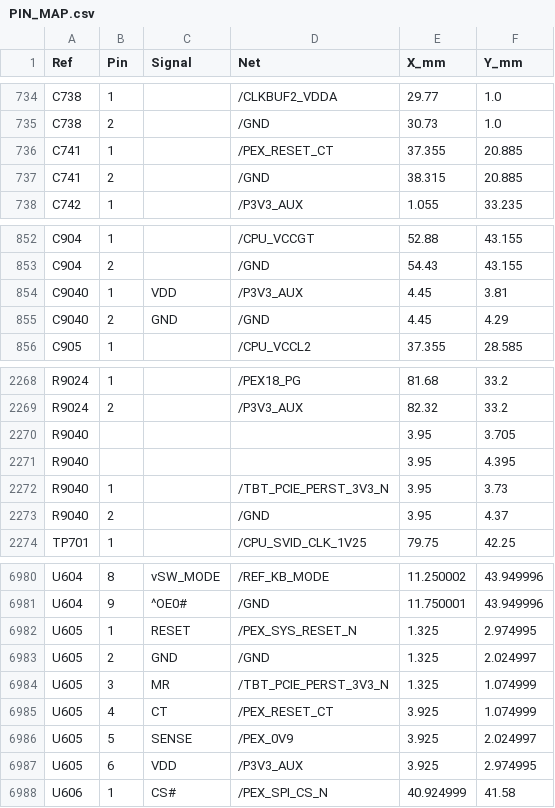
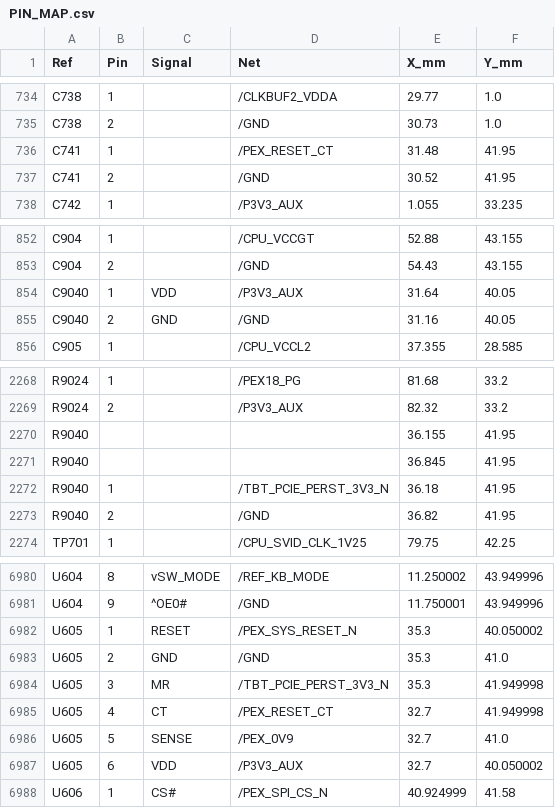
Before and after one commit to isarmg/pcie-switch-2, a CSV file: outputs/PCIe_E1S_96x45_USB12mm_RevW/Main_12E1S/PIN_MAP.csv, drawn as a sheet; only a part is shown, gaps mark what is left out; the diff covers the shown part only.

```diff
--- a/outputs/PCIe_E1S_96x45_USB12mm_RevW/Main_12E1S/PIN_MAP.csv
+++ b/outputs/PCIe_E1S_96x45_USB12mm_RevW/Main_12E1S/PIN_MAP.csv
@@ -735,4 +735,4 @@ C738,1,,/CLKBUF2_VDDA,29.77,1.0
 C738,2,,/GND,30.73,1.0
-C741,1,,/PEX_RESET_CT,37.355,20.885
-C741,2,,/GND,38.315,20.885
+C741,1,,/PEX_RESET_CT,31.48,41.95
+C741,2,,/GND,30.52,41.95
 C742,1,,/P3V3_AUX,1.055,33.235
@@ -853,4 +853,4 @@ C904,1,,/CPU_VCCGT,52.88,43.155
 C904,2,,/GND,54.43,43.155
-C9040,1,VDD,/P3V3_AUX,4.45,3.81
-C9040,2,GND,/GND,4.45,4.29
+C9040,1,VDD,/P3V3_AUX,31.64,40.05
+C9040,2,GND,/GND,31.16,40.05
 C905,1,,/CPU_VCCL2,37.355,28.585
@@ -2269,6 +2269,6 @@ R9024,1,,/PEX18_PG,81.68,33.2
 R9024,2,,/P3V3_AUX,82.32,33.2
-R9040,,,,3.95,3.705
-R9040,,,,3.95,4.395
-R9040,1,,/TBT_PCIE_PERST_3V3_N,3.95,3.73
-R9040,2,,/GND,3.95,4.37
+R9040,,,,36.155,41.95
+R9040,,,,36.845,41.95
+R9040,1,,/TBT_PCIE_PERST_3V3_N,36.18,41.95
+R9040,2,,/GND,36.82,41.95
 TP701,1,,/CPU_SVID_CLK_1V25,79.75,42.25
@@ -6981,8 +6981,8 @@ U604,8,vSW_MODE,/REF_KB_MODE,11.250002,43.949996
 U604,9,^OE0#,/GND,11.750001,43.949996
-U605,1,RESET,/PEX_SYS_RESET_N,1.325,2.974995
-U605,2,GND,/GND,1.325,2.024997
-U605,3,MR,/TBT_PCIE_PERST_3V3_N,1.325,1.074999
-U605,4,CT,/PEX_RESET_CT,3.925,1.074999
-U605,5,SENSE,/PEX_0V9,3.925,2.024997
-U605,6,VDD,/P3V3_AUX,3.925,2.974995
+U605,1,RESET,/PEX_SYS_RESET_N,35.3,40.050002
+U605,2,GND,/GND,35.3,41.0
+U605,3,MR,/TBT_PCIE_PERST_3V3_N,35.3,41.949998
+U605,4,CT,/PEX_RESET_CT,32.7,41.949998
+U605,5,SENSE,/PEX_0V9,32.7,41.0
+U605,6,VDD,/P3V3_AUX,32.7,40.050002
 U606,1,CS#,/PEX_SPI_CS_N,40.924999,41.58
```
Also changed, not shown: 4 edited cells elsewhere in this file, outputs/PCIe_E1S_96x45_USB12mm_RevW/BOM.csv, 55 other files.
